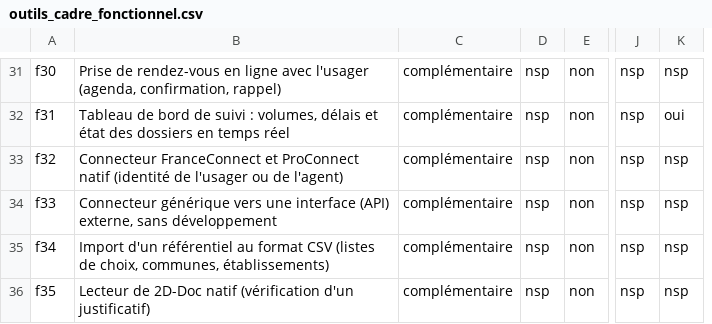
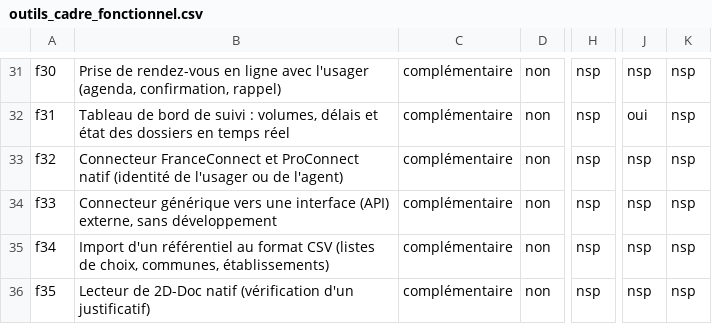
Before and after one commit to emsnytech/form2026, a CSV file: donnees/outils_cadre_fonctionnel.csv, drawn as a sheet; only a part is shown, gaps mark what is left out; removed rows and columns are numbered as before the commit, all else as after; the diff covers the shown part only; the diff names each change by its address in the sheet, - before the commit and + after, or states it on an @@ line.

```diff
--- a/donnees/outils_cadre_fonctionnel.csv
+++ b/donnees/outils_cadre_fonctionnel.csv
-column D, rows 31-36: all nsp
+column H, rows 31-36: all nsp
-J32: nsp
+J32: oui
-K32: oui
+K32: nsp
```
Also changed, not shown: 93 edited cells elsewhere in this file, 2 other files.
